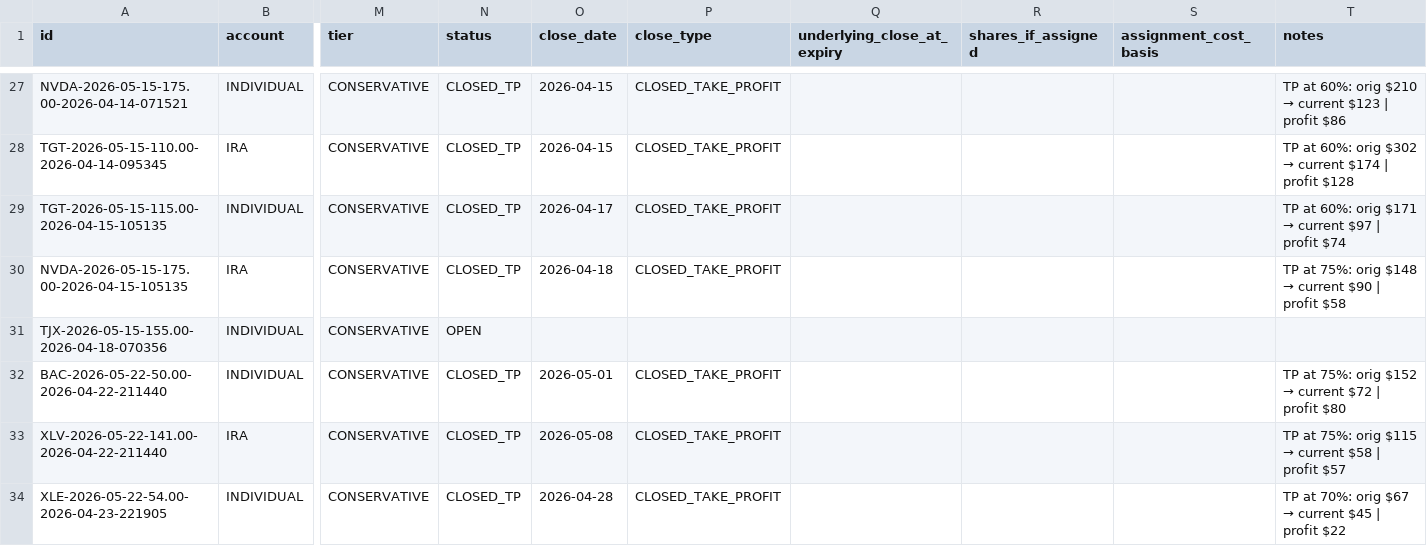
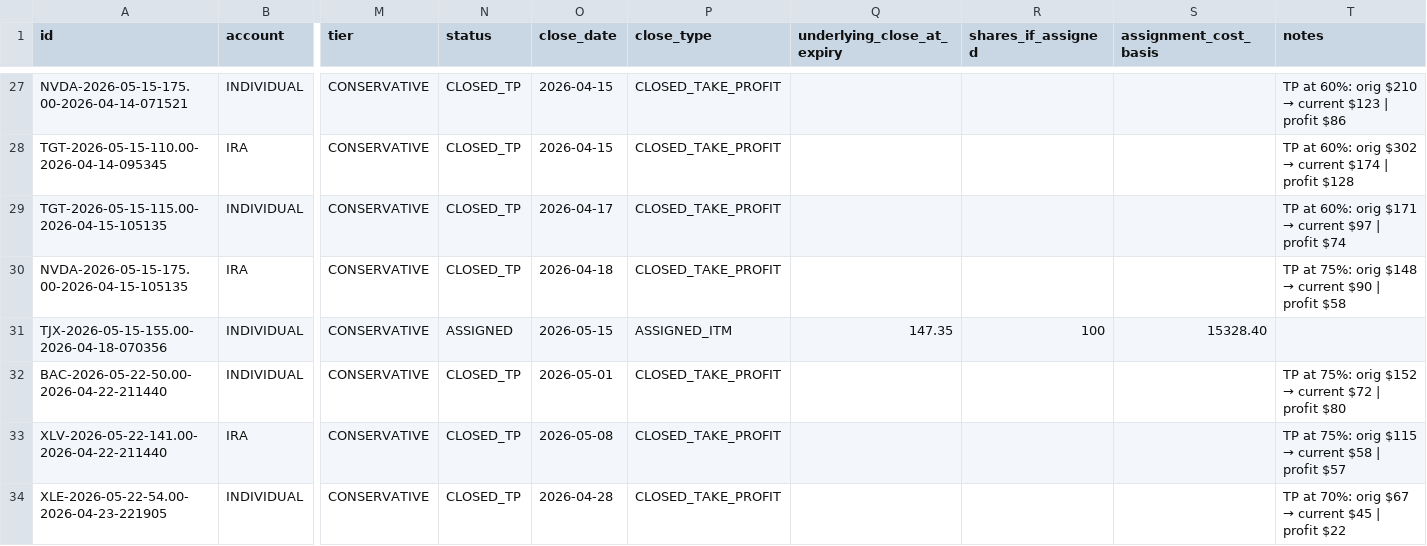
Before and after one commit to SimosProjects/Trading-Screener, a CSV file: csp_positions.csv, drawn as a sheet; only a part is shown, gaps mark what is left out; the diff names each change by its address in the sheet, - before the commit and + after, or states it on an @@ line.

```diff
--- a/csp_positions.csv
+++ b/csp_positions.csv
-N31 (status): OPEN
+N31 (status): ASSIGNED
-O31 (close_date): (empty)
+O31 (close_date): 2026-05-15
-P31 (close_type): (empty)
+P31 (close_type): ASSIGNED_ITM
-Q31 (underlying_close_at_expiry): (empty)
+Q31 (underlying_close_at_expiry): 147.35
-R31 (shares_if_assigned): (empty)
+R31 (shares_if_assigned): 100
-S31 (assignment_cost_basis): (empty)
+S31 (assignment_cost_basis): 15328.40
```
Also changed, not shown: retirement_positions.csv, stock_positions.csv, 2 other files.
